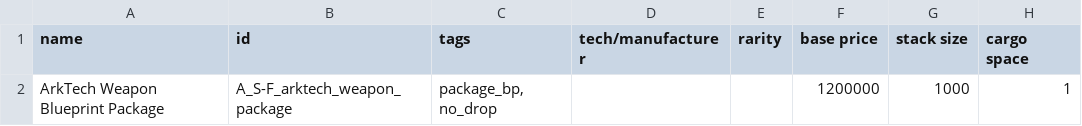
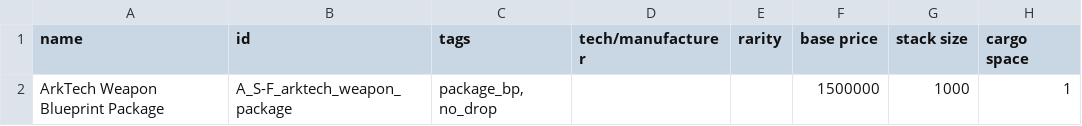
Before and after one commit to Bare-Poles/A_S-F, a CSV file: data/campaign/special_items.csv, drawn as a sheet; only a part is shown; the diff names each change by its address in the sheet, - before the commit and + after, or states it on an @@ line.

```diff
--- a/data/campaign/special_items.csv
+++ b/data/campaign/special_items.csv
-F2 (base price): 1200000
+F2 (base price): 1500000
```
Also changed, not shown: data/config/asf_lights_data.csv, data/hulls/ship_data.csv, 53 other files.
